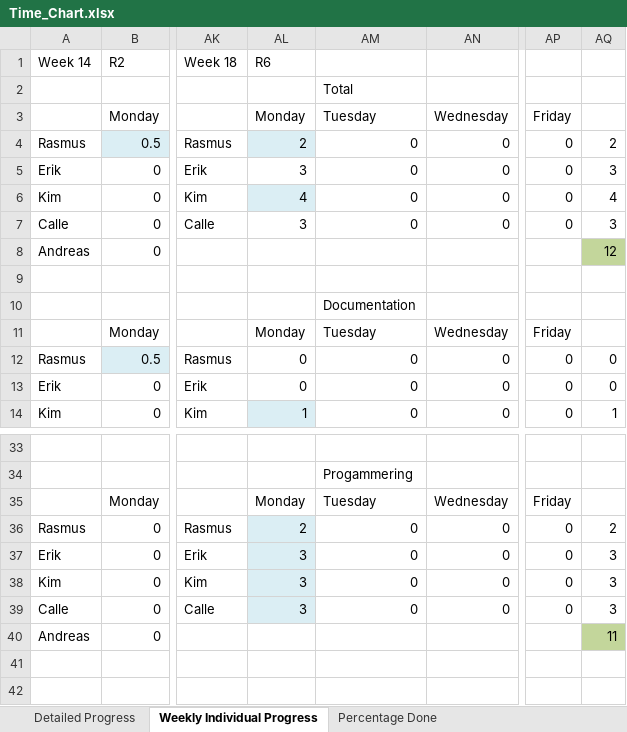
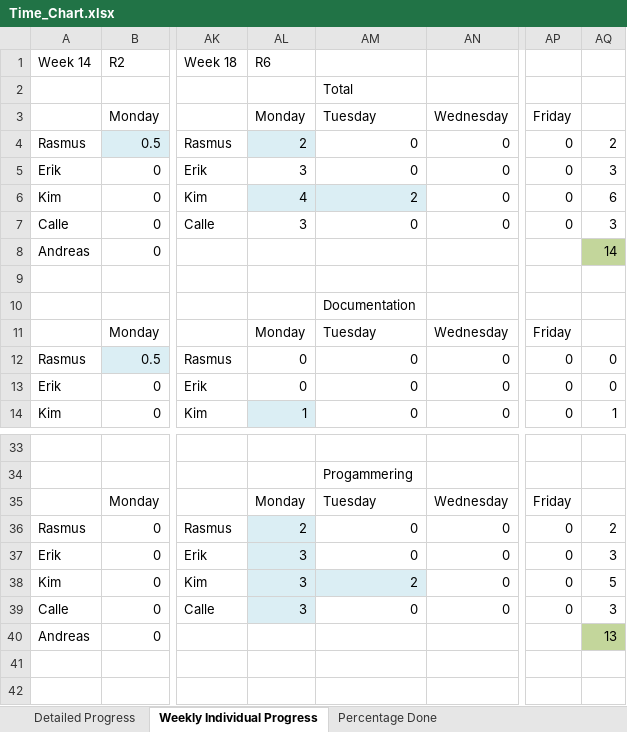
Before and after one commit to rasmustilljander/FOOT_Pacman, an Excel workbook: Reports/Time_Chart.xlsx, sheet Weekly Individual Progress, drawn as a sheet; only a part is shown, gaps mark what is left out; values as stored, in another font and other column widths than the file's, no borders; the diff names each change by its address in the sheet, - before the commit and + after, or states it on an @@ line.

```diff
--- a/Reports/Time_Chart.xlsx (sheet Weekly Individual Progress)
+++ b/Reports/Time_Chart.xlsx (sheet Weekly Individual Progress)
-AM6: 0
+AM6: 2
-AM6 fill: none
+AM6 fill: #DBEEF4
-AQ6: 4
+AQ6: 6
-AQ8: 12
+AQ8: 14
-AM38: 0
+AM38: 2
-AM38 fill: none
+AM38 fill: #DBEEF4
-AQ38: 3
+AQ38: 5
-AQ40: 11
+AQ40: 13
```
Also changed, not shown: sheet Detailed Progress, 10 other files.
